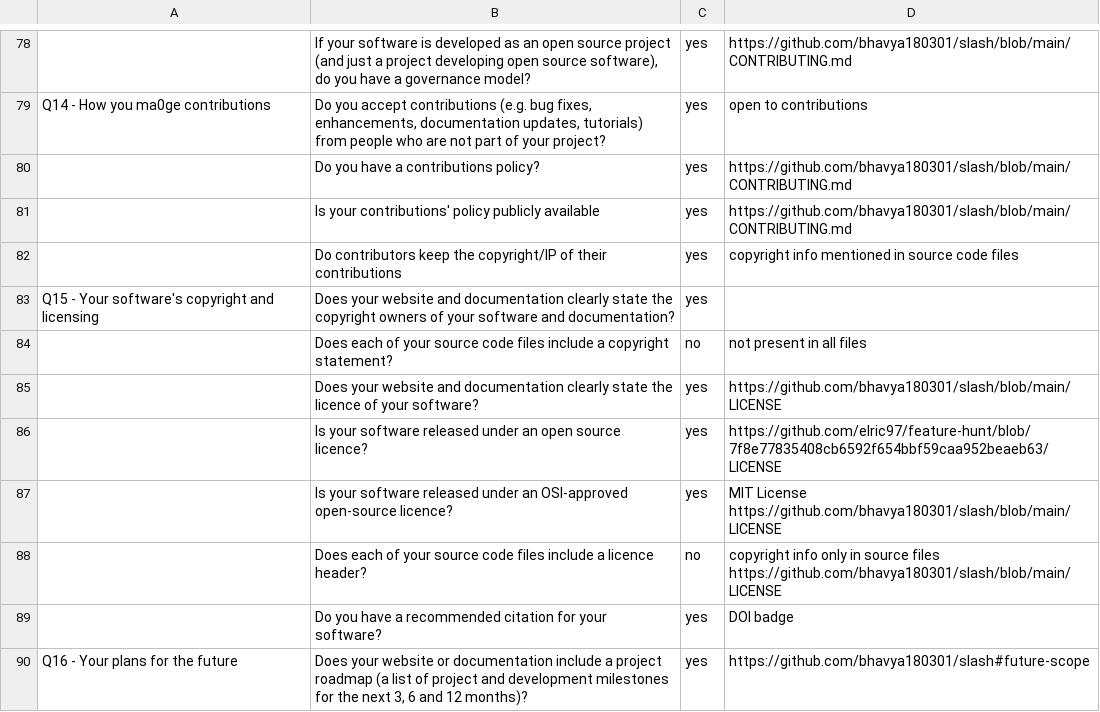
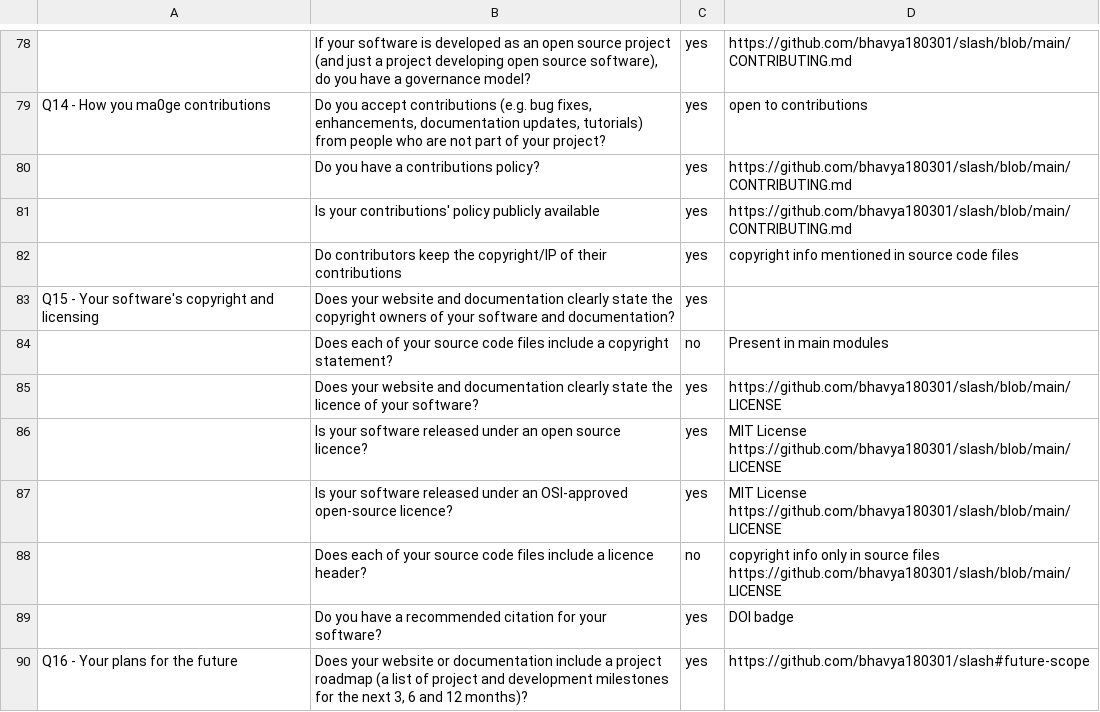
Before and after one commit to bhavya180301/slash, a CSV file: project3/phase 5 rubric.csv, drawn as a sheet; only a part is shown, gaps mark what is left out; the diff covers the shown part only.

```diff
--- a/project3/phase 5 rubric.csv
+++ b/project3/phase 5 rubric.csv
@@ -93,5 +92,6 @@ Q14 - How you ma0ge contributions,"Do you accept contributions (e.g. bug fixes,
 Q15 - Your software's copyright and licensing,Does your website and documentation clearly state the copyright owners of your software and documentation?,yes,
-,Does each of your source code files include a copyright statement?,no,not present in all files
+,Does each of your source code files include a copyright statement?,no,Present in main modules
 ,Does your website and documentation clearly state the licence of your software?,yes,https://github.com/bhavya180301/slash/blob/main/LICENSE
-,Is your software released under an open source licence?,yes,https://github.com/elric97/feature-hunt/blob/7f8e77835408cb6592f654bbf59caa952beaeb63/LICENSE
+,Is your software released under an open source licence?,yes,"MIT License
+https://github.com/bhavya180301/slash/blob/main/LICENSE"
 ,Is your software released under an OSI-approved open-source licence?,yes,"MIT License
```
Also changed, not shown: 9 edited cells elsewhere in this file, 1 other file.
